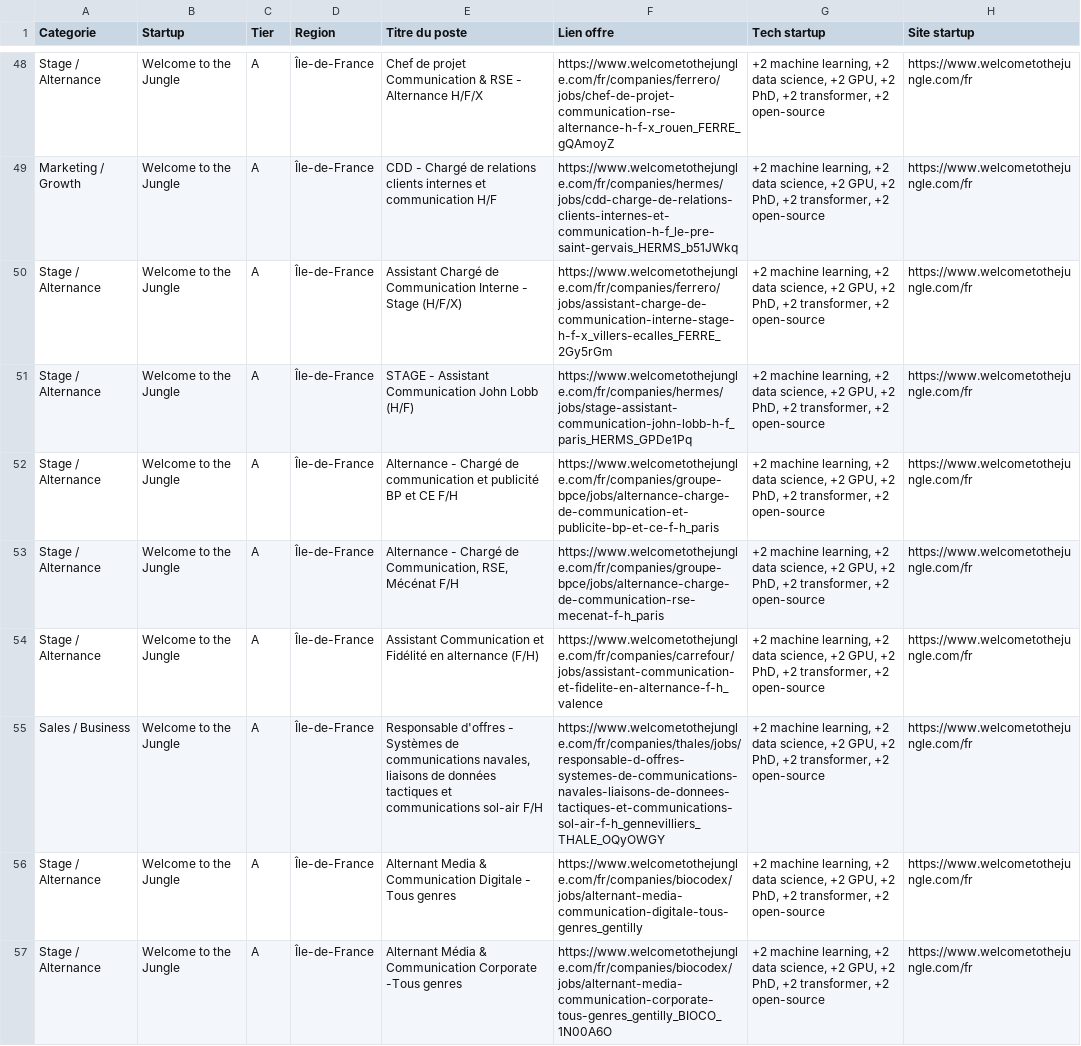
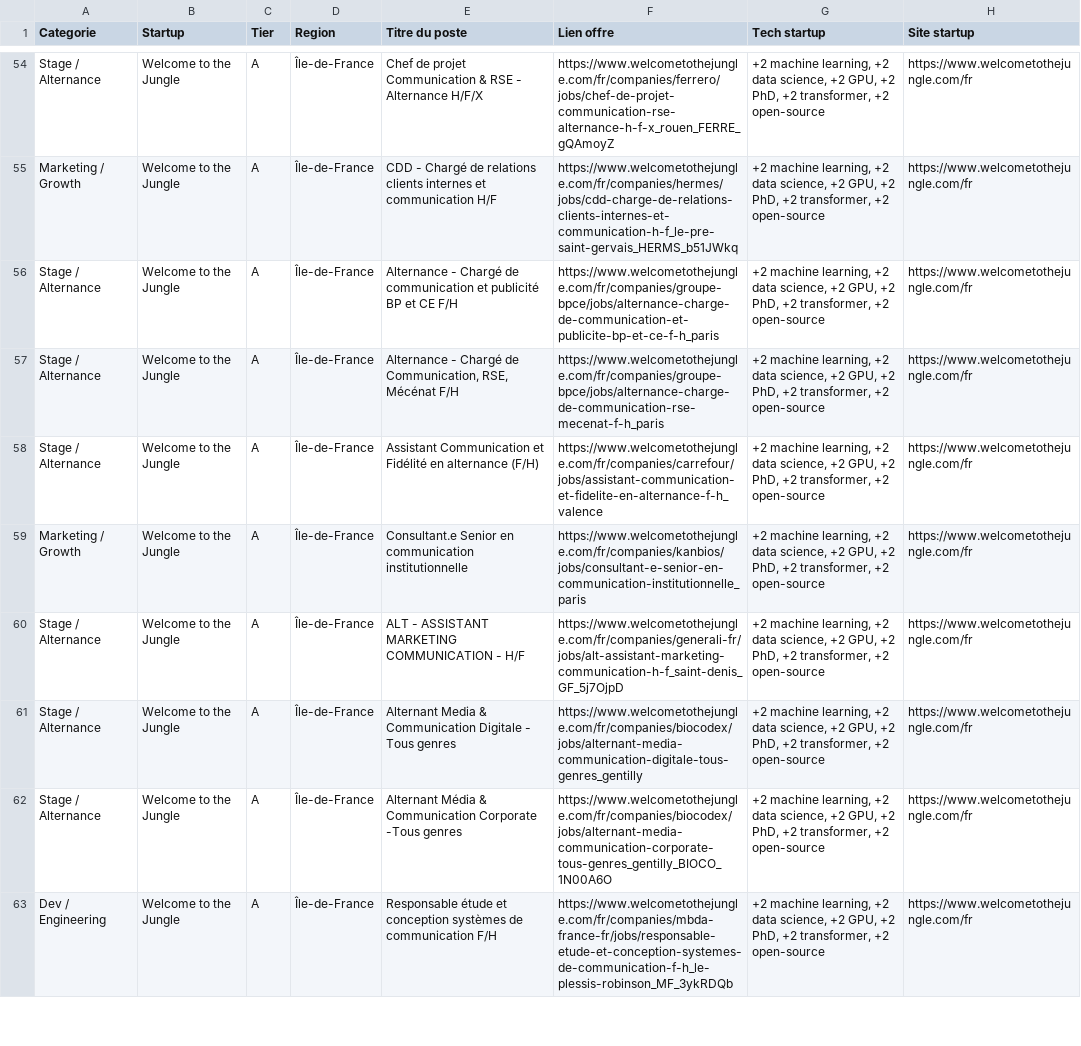
Before and after one commit to whowholyon/jobs-ia-france, a TSV file: data/offres_emploi.tsv, drawn as a sheet; only a part is shown, gaps mark what is left out; the shorter side is filled out with more unchanged rows; the diff covers the shown part only.

```diff
--- a/data/offres_emploi.tsv
+++ b/data/offres_emploi.tsv
@@ -49,4 +55,2 @@ Stage / Alternance	Welcome to the Jungle	A	Île-de-France	Chef de projet Communi
 Marketing / Growth	Welcome to the Jungle	A	Île-de-France	CDD - Chargé de relations clients internes et communication H/F	https://www.welcometothejungle.com/fr/companies/hermes/jobs/cdd-charge-de-relations-clients-internes-et-communication-h-f_le-pre-saint-gervais_HERMS_b51JWkq	+2 machine learning, +2 data science, +2 GPU, +2 PhD, +2 transformer, +2 open-source	https://www.welcometothejungle.com/fr
-Stage / Alternance	Welcome to the Jungle	A	Île-de-France	Assistant Chargé de Communication Interne - Stage (H/F/X)	https://www.welcometothejungle.com/fr/companies/ferrero/jobs/assistant-charge-de-communication-interne-stage-h-f-x_villers-ecalles_FERRE_2Gy5rGm	+2 machine learning, +2 data science, +2 GPU, +2 PhD, +2 transformer, +2 open-source	https://www.welcometothejungle.com/fr
-Stage / Alternance	Welcome to the Jungle	A	Île-de-France	STAGE - Assistant Communication John Lobb (H/F)	https://www.welcometothejungle.com/fr/companies/hermes/jobs/stage-assistant-communication-john-lobb-h-f_paris_HERMS_GPDe1Pq	+2 machine learning, +2 data science, +2 GPU, +2 PhD, +2 transformer, +2 open-source	https://www.welcometothejungle.com/fr
 Stage / Alternance	Welcome to the Jungle	A	Île-de-France	Alternance - Chargé de communication et publicité BP et CE F/H	https://www.welcometothejungle.com/fr/companies/groupe-bpce/jobs/alternance-charge-de-communication-et-publicite-bp-et-ce-f-h_paris	+2 machine learning, +2 data science, +2 GPU, +2 PhD, +2 transformer, +2 open-source	https://www.welcometothejungle.com/fr
@@ -54,3 +58,4 @@ Stage / Alternance	Welcome to the Jungle	A	Île-de-France	Alternance -  Chargé
 Stage / Alternance	Welcome to the Jungle	A	Île-de-France	Assistant Communication et Fidélité en alternance (F/H)	https://www.welcometothejungle.com/fr/companies/carrefour/jobs/assistant-communication-et-fidelite-en-alternance-f-h_valence	+2 machine learning, +2 data science, +2 GPU, +2 PhD, +2 transformer, +2 open-source	https://www.welcometothejungle.com/fr
-Sales / Business	Welcome to the Jungle	A	Île-de-France	Responsable d'offres - Systèmes de communications navales, liaisons de données tactiques et communications sol-air F/H	https://www.welcometothejungle.com/fr/companies/thales/jobs/responsable-d-offres-systemes-de-communications-navales-liaisons-de-donnees-tactiques-et-communications-sol-air-f-h_gennevilliers_THALE_OQyOWGY	+2 machine learning, +2 data science, +2 GPU, +2 PhD, +2 transformer, +2 open-source	https://www.welcometothejungle.com/fr
+Marketing / Growth	Welcome to the Jungle	A	Île-de-France	Consultant.e Senior en communication institutionnelle	https://www.welcometothejungle.com/fr/companies/kanbios/jobs/consultant-e-senior-en-communication-institutionnelle_paris	+2 machine learning, +2 data science, +2 GPU, +2 PhD, +2 transformer, +2 open-source	https://www.welcometothejungle.com/fr
+Stage / Alternance	Welcome to the Jungle	A	Île-de-France	ALT - ASSISTANT MARKETING COMMUNICATION - H/F	https://www.welcometothejungle.com/fr/companies/generali-fr/jobs/alt-assistant-marketing-communication-h-f_saint-denis_GF_5j7OjpD	+2 machine learning, +2 data science, +2 GPU, +2 PhD, +2 transformer, +2 open-source	https://www.welcometothejungle.com/fr
 Stage / Alternance	Welcome to the Jungle	A	Île-de-France	Alternant Media & Communication Digitale - Tous genres	https://www.welcometothejungle.com/fr/companies/biocodex/jobs/alternant-media-communication-digitale-tous-genres_gentilly	+2 machine learning, +2 data science, +2 GPU, +2 PhD, +2 transformer, +2 open-source	https://www.welcometothejungle.com/fr
```
Also changed, not shown: 11 added rows, 6 removed rows, 28 moved rows and 4 edited cells elsewhere in this file, 16 other files.
